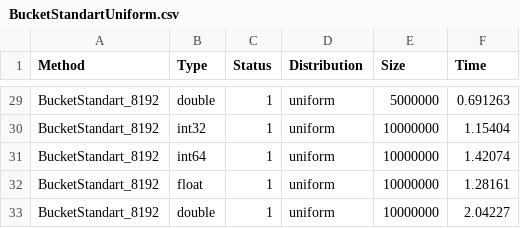
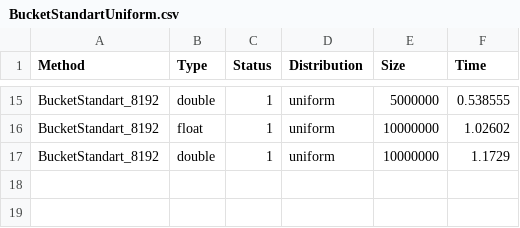
Before and after one commit to SemyonBevzuk/SortLab, a CSV file: experiments/Distribution/BucketStandartUniform.csv, drawn as a sheet; only a part is shown, gaps mark what is left out; removed rows and columns are numbered as before the commit, all else as after; the diff covers the shown part only; the diff names each change by its address in the sheet, - before the commit and + after, or states it on an @@ line.

```diff
--- a/experiments/Distribution/BucketStandartUniform.csv
+++ b/experiments/Distribution/BucketStandartUniform.csv
-F15 (Time): 0.691263
+F15 (Time): 0.538555
-row 30: BucketStandart_8192 | int32 | 1 | uniform | 10000000 | 1.15404
-row 31: BucketStandart_8192 | int64 | 1 | uniform | 10000000 | 1.42074
-F16 (Time): 1.28161
+F16 (Time): 1.02602
-F17 (Time): 2.04227
+F17 (Time): 1.1729
```
Also changed, not shown: 14 removed rows and 13 edited cells elsewhere in this file, experiments/BucketInsertion/run.csv, experiments/Distribution/BucketInsertionNormal.csv, 27 other files.
